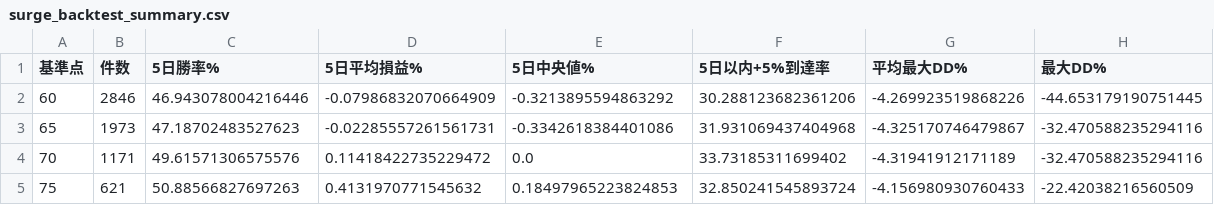
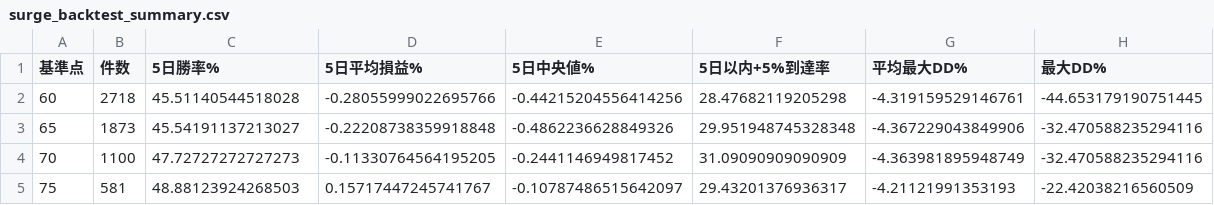
Before and after one commit to syake1/stocknote, a CSV file: data/surge_backtest_summary.csv, drawn as a sheet.

```diff
--- a/data/surge_backtest_summary.csv
+++ b/data/surge_backtest_summary.csv
@@ -1,5 +1,5 @@
 基準点,件数,5日勝率%,5日平均損益%,5日中央値%,5日以内+5%到達率,平均最大DD%,最大DD%
-60,2846,46.943078004216446,-0.07986832070664909,-0.3213895594863292,30.288123682361206,-4.269923519868226,-44.653179190751445
-65,1973,47.18702483527623,-0.02285557261561731,-0.3342618384401086,31.931069437404968,-4.325170746479867,-32.470588235294116
-70,1171,49.61571306575576,0.11418422735229472,0.0,33.73185311699402,-4.31941912171189,-32.470588235294116
-75,621,50.88566827697263,0.4131970771545632,0.18497965223824853,32.850241545893724,-4.156980930760433,-22.42038216560509
+60,2718,45.51140544518028,-0.28055999022695766,-0.44215204556414256,28.47682119205298,-4.319159529146761,-44.653179190751445
+65,1873,45.54191137213027,-0.22208738359918848,-0.4862236628849326,29.951948745328348,-4.367229043849906,-32.470588235294116
+70,1100,47.72727272727273,-0.11330764564195205,-0.2441146949817452,31.09090909090909,-4.363981895948749,-32.470588235294116
+75,581,48.88123924268503,0.15717447245741767,-0.10787486515642097,29.43201376936317,-4.21121991353193,-22.42038216560509
```
Also changed, not shown: 1 other file.
